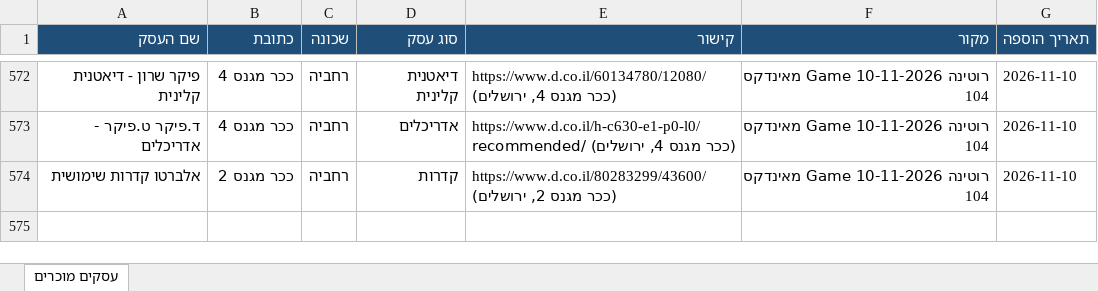
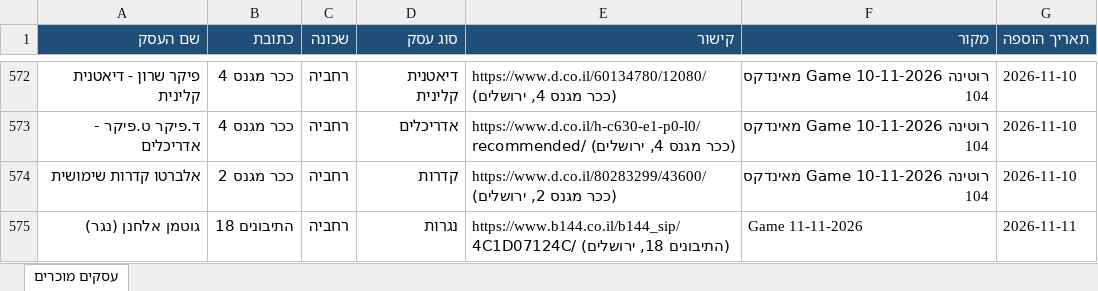
Before and after one commit to urbandetective007/Final_Project, an Excel workbook: known_businesses/known_businesses.xlsx, sheet עסקים מוכרים, drawn as a sheet; only a part is shown, gaps mark what is left out; values as stored, in another font and other column widths than the file's, no borders; the diff names each change by its address in the sheet, - before the commit and + after, or states it on an @@ line.

```diff
--- a/known_businesses/known_businesses.xlsx (sheet עסקים מוכרים)
+++ b/known_businesses/known_businesses.xlsx (sheet עסקים מוכרים)
+row 575: גוטמן אלחנן (נגר) | התיבונים 18 | רחביה | נגרות | https://www.b144.co.il/b144_sip/4C1D07124C/ (התיבונים 18, ירושלים) | Game 11-11-2026 | 2026-11-11
```
Also changed, not shown: 1 other file.
